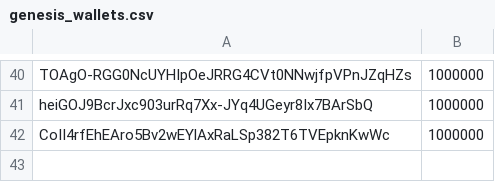
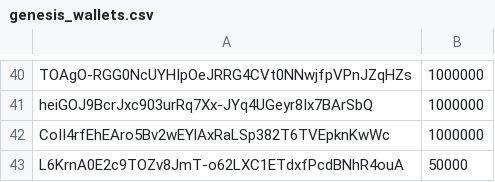
Before and after one commit to channelchain/channelchain-node, a CSV file: data/genesis_wallets.csv, drawn as a sheet; only a part is shown, gaps mark what is left out; the diff names each change by its address in the sheet, - before the commit and + after, or states it on an @@ line.

Commit message:
- Updated list of genesis wallets.

```diff
--- a/data/genesis_wallets.csv
+++ b/data/genesis_wallets.csv
+row 43: L6KrnA0E2c9TOZv8JmT-o62LXC1ETdxfPcdBNhR4ouA | 50000
```
